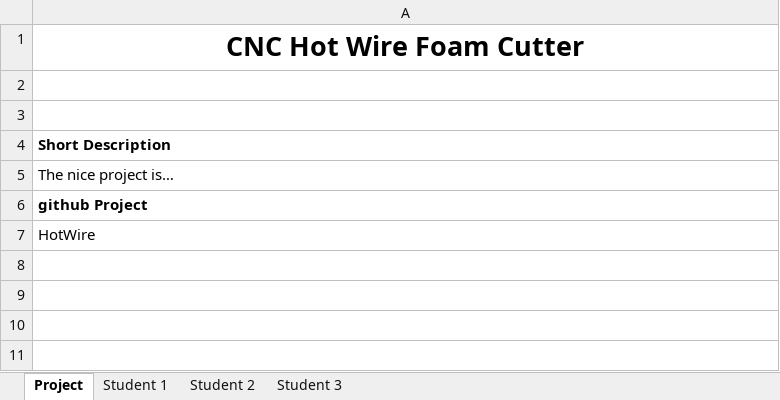
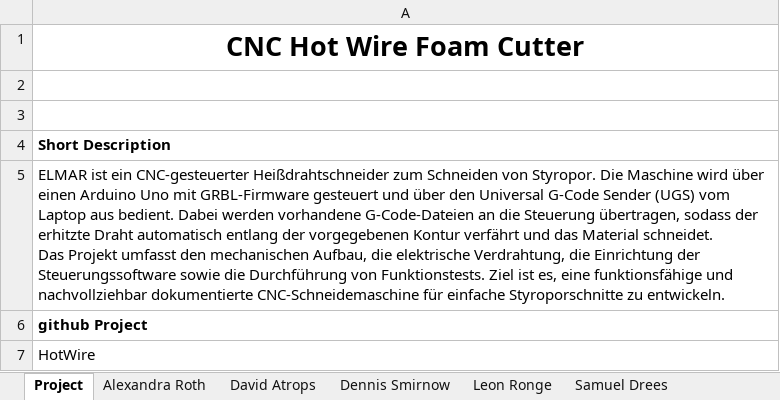
Before and after one commit to DivadSporta/HotWire, an Excel workbook: author.xlsx, sheet Project, drawn as a sheet; values as stored, in another font and other column widths than the file's, no borders; ↵ is a line break in a cell; the diff names each change by its address in the sheet, - before the commit and + after, or states it on an @@ line.

```diff
--- a/author.xlsx (sheet Project)
+++ b/author.xlsx (sheet Project)
-sheet tab: Student 1
+sheet tab: Alexandra Roth
-sheet tab: Student 2
+sheet tab: David Atrops
-sheet tab: Student 3
+sheet tab: Samuel Drees
+sheet tab: Dennis Smirnow
+sheet tab: Leon Ronge
-A5: The nice project is…
+A5: ELMAR ist ein CNC-gesteuerter Heißdrahtschneider zum Schneiden von Styropor. Die Maschine wird über einen Arduino Uno mit GRBL-Firmware gesteuert und über den Universal G-Code Sender (UGS) vom Laptop aus bedient. Dabei werden vorhandene G-Code-Dateien an die Steuerung übertragen, sodass der erhitzte Draht automatisch entlang der vorgegebenen Kontur verfährt und das Material schneidet. ↵ Das Projekt umfasst den mechanischen Aufbau, die elektrische Verdrahtung, die Einrichtung der Steuerungssoftware sowie die Durchführung von Funktionstests. Ziel ist es, eine funktionsfähige und nachvollziehbar dokumentierte CNC-Schneidemaschine für einfache Styroporschnitte zu entwickeln.
```
Also changed, not shown: sheet David Atrops, sheet Alexandra Roth, sheet Samuel Drees, 9 other files.
